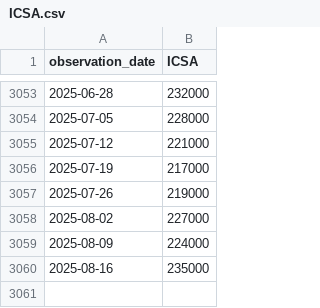
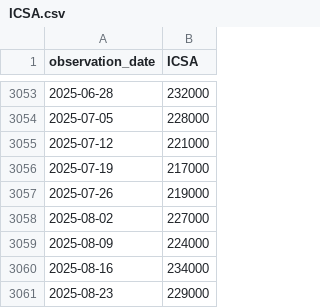
Before and after one commit to yinkaadx/indicators-dashboard, a CSV file: data/fred/ICSA.csv, drawn as a sheet; only a part is shown, gaps mark what is left out.

```diff
--- a/data/fred/ICSA.csv
+++ b/data/fred/ICSA.csv
@@ -3059,2 +3059,3 @@ observation_date,ICSA
 2025-08-09,224000
-2025-08-16,235000
+2025-08-16,234000
+2025-08-23,229000
```
